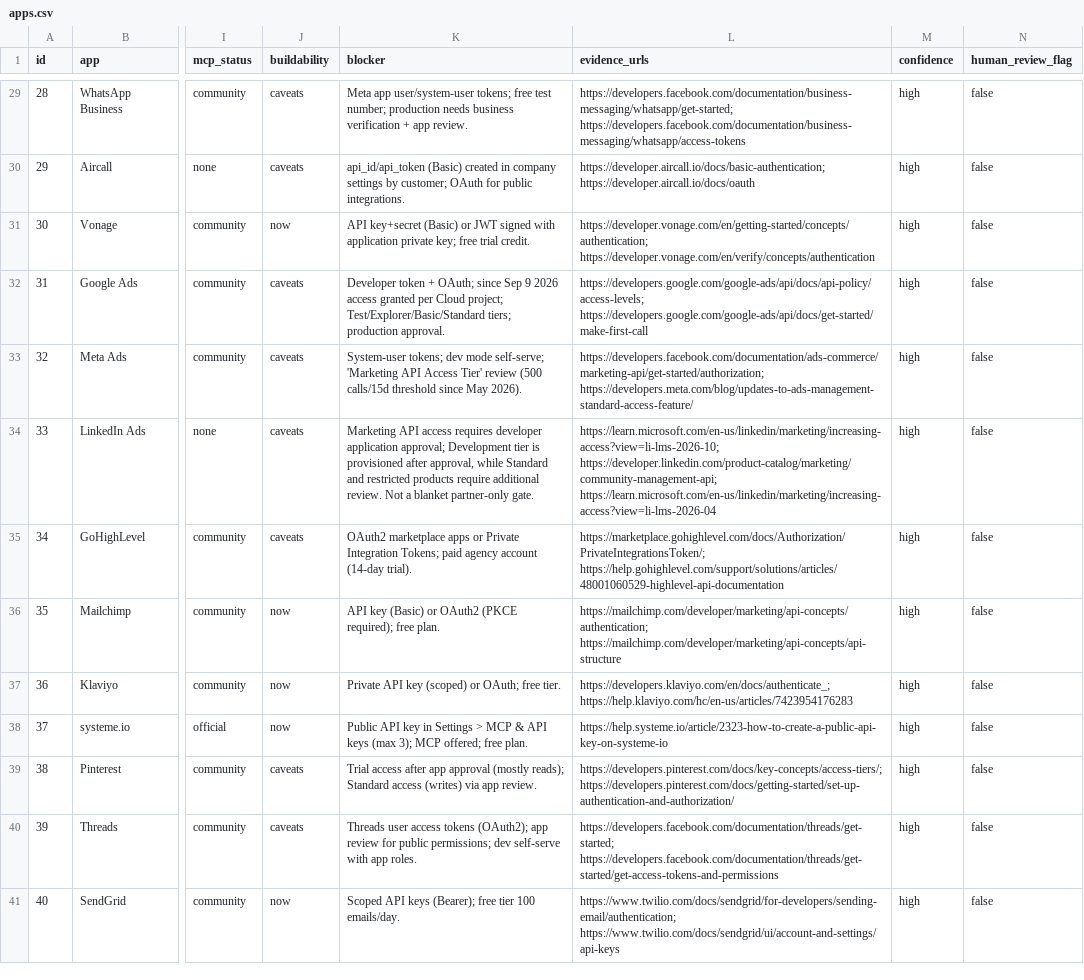
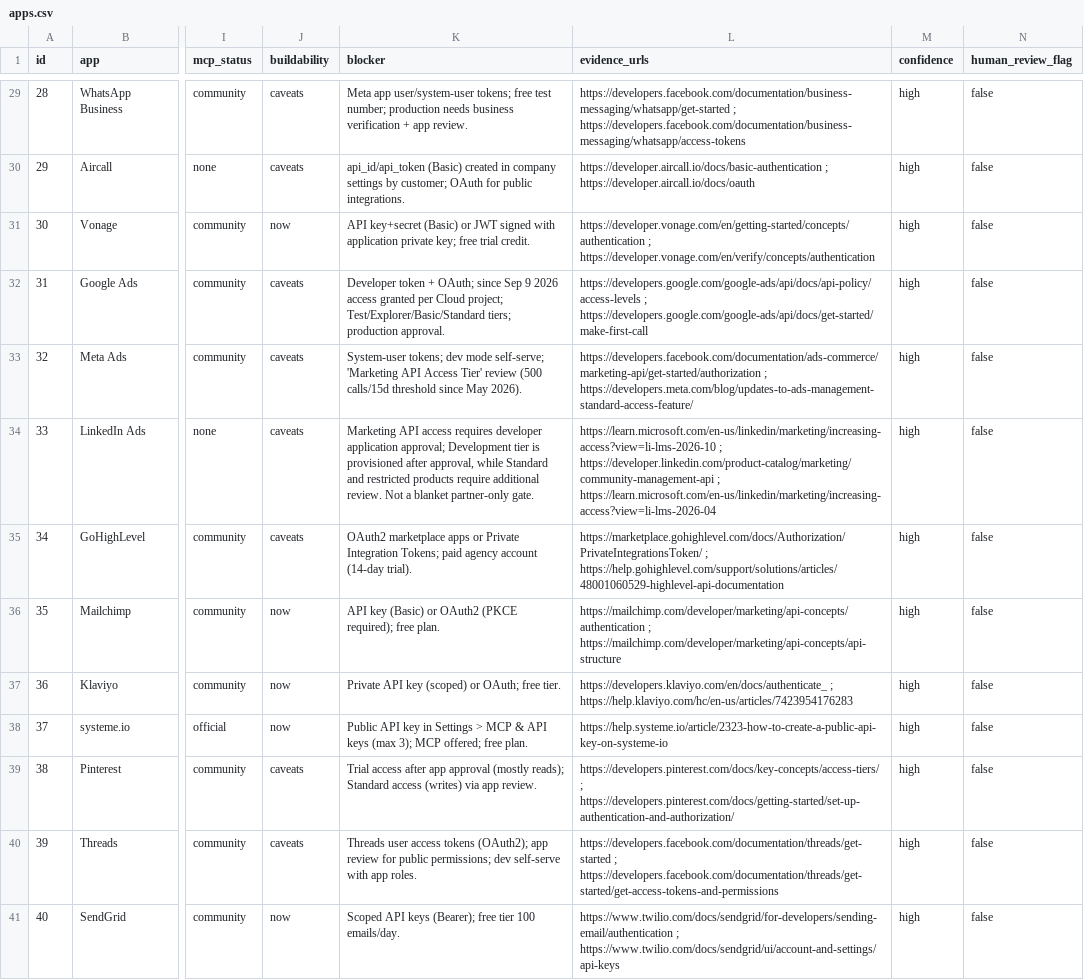
Before and after one commit to Manasvi-1/composio-100-apps-agent-toolkit-research, a CSV file: data/apps.csv, drawn as a sheet; only a part is shown, gaps mark what is left out; the diff covers the shown part only; the diff names each change by its address in the sheet, - before the commit and + after, or states it on an @@ line.

```diff
--- a/data/apps.csv
+++ b/data/apps.csv
-L29 (evidence_urls): https://developers.facebook.com/documentation/business-messaging/whatsapp/get-started; https://developers.facebook.com/documentation/business-messaging/whatsapp/access-tokens
+L29 (evidence_urls): https://developers.facebook.com/documentation/business-messaging/whatsapp/get-started ; https://developers.facebook.com/documentation/business-messaging/whatsapp/access-tokens
-L30 (evidence_urls): https://developer.aircall.io/docs/basic-authentication; https://developer.aircall.io/docs/oauth
+L30 (evidence_urls): https://developer.aircall.io/docs/basic-authentication ; https://developer.aircall.io/docs/oauth
-L31 (evidence_urls): https://developer.vonage.com/en/getting-started/concepts/authentication; https://developer.vonage.com/en/verify/concepts/authentication
+L31 (evidence_urls): https://developer.vonage.com/en/getting-started/concepts/authentication ; https://developer.vonage.com/en/verify/concepts/authentication
-L32 (evidence_urls): https://developers.google.com/google-ads/api/docs/api-policy/access-levels; https://developers.google.com/google-ads/api/docs/get-started/make-first-call
+L32 (evidence_urls): https://developers.google.com/google-ads/api/docs/api-policy/access-levels ; https://developers.google.com/google-ads/api/docs/get-started/make-first-call
-L33 (evidence_urls): https://developers.facebook.com/documentation/ads-commerce/marketing-api/get-started/authorization; https://developers.meta.com/blog/updates-to-ads-management-standard-access-feature/
+L33 (evidence_urls): https://developers.facebook.com/documentation/ads-commerce/marketing-api/get-started/authorization ; https://developers.meta.com/blog/updates-to-ads-management-standard-access-feature/
-L34 (evidence_urls): https://learn.microsoft.com/en-us/linkedin/marketing/increasing-access?view=li-lms-2026-10; https://developer.linkedin.com/product-catalog/marketing/community-management-api; https://learn.microsoft.com/en-us/linkedin/marketing/increasing-access?view=li-lms-2026-04
+L34 (evidence_urls): https://learn.microsoft.com/en-us/linkedin/marketing/increasing-access?view=li-lms-2026-10 ; https://developer.linkedin.com/product-catalog/marketing/community-management-api ; https://learn.microsoft.com/en-us/linkedin/marketing/increasing-access?view=li-lms-2026-04
-L35 (evidence_urls): https://marketplace.gohighlevel.com/docs/Authorization/PrivateIntegrationsToken/; https://help.gohighlevel.com/support/solutions/articles/48001060529-highlevel-api-documentation
+L35 (evidence_urls): https://marketplace.gohighlevel.com/docs/Authorization/PrivateIntegrationsToken/ ; https://help.gohighlevel.com/support/solutions/articles/48001060529-highlevel-api-documentation
-L36 (evidence_urls): https://mailchimp.com/developer/marketing/api-concepts/authentication; https://mailchimp.com/developer/marketing/api-concepts/api-structure
+L36 (evidence_urls): https://mailchimp.com/developer/marketing/api-concepts/authentication ; https://mailchimp.com/developer/marketing/api-concepts/api-structure
-L37 (evidence_urls): https://developers.klaviyo.com/en/docs/authenticate_; https://help.klaviyo.com/hc/en-us/articles/7423954176283
+L37 (evidence_urls): https://developers.klaviyo.com/en/docs/authenticate_ ; https://help.klaviyo.com/hc/en-us/articles/7423954176283
-L39 (evidence_urls): https://developers.pinterest.com/docs/key-concepts/access-tiers/; https://developers.pinterest.com/docs/getting-started/set-up-authentication-and-authorization/
+L39 (evidence_urls): https://developers.pinterest.com/docs/key-concepts/access-tiers/ ; https://developers.pinterest.com/docs/getting-started/set-up-authentication-and-authorization/
-L40 (evidence_urls): https://developers.facebook.com/documentation/threads/get-started; https://developers.facebook.com/documentation/threads/get-started/get-access-tokens-and-permissions
+L40 (evidence_urls): https://developers.facebook.com/documentation/threads/get-started ; https://developers.facebook.com/documentation/threads/get-started/get-access-tokens-and-permissions
-L41 (evidence_urls): https://www.twilio.com/docs/sendgrid/for-developers/sending-email/authentication; https://www.twilio.com/docs/sendgrid/ui/account-and-settings/api-keys
+L41 (evidence_urls): https://www.twilio.com/docs/sendgrid/for-developers/sending-email/authentication ; https://www.twilio.com/docs/sendgrid/ui/account-and-settings/api-keys
```
Also changed, not shown: 119 edited cells elsewhere in this file.
